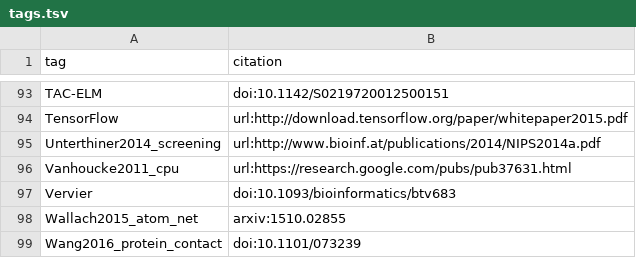
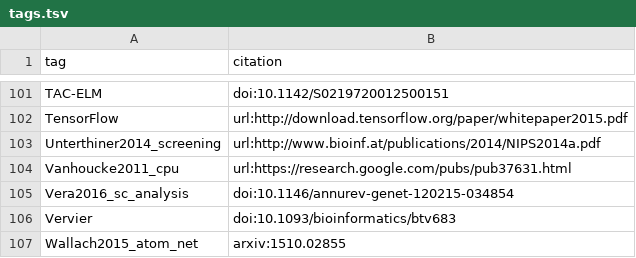
Before and after one commit to greenelab/deep-review, a TSV file: references/tags.tsv, drawn as a sheet; only a part is shown, gaps mark what is left out; the shorter side is filled out with more unchanged rows; the diff covers the shown part only.

```diff
--- a/references/tags.tsv
+++ b/references/tags.tsv
@@ -96,2 +104,3 @@ Unterthiner2014_screening	url:http://www.bioinf.at/publications/2014/NIPS2014a.p
 Vanhoucke2011_cpu	url:https://research.google.com/pubs/pub37631.html
+Vera2016_sc_analysis	doi:10.1146/annurev-genet-120215-034854
 Vervier	doi:10.1093/bioinformatics/btv683
```
Also changed, not shown: 8 added rows elsewhere in this file, 1 other file.
